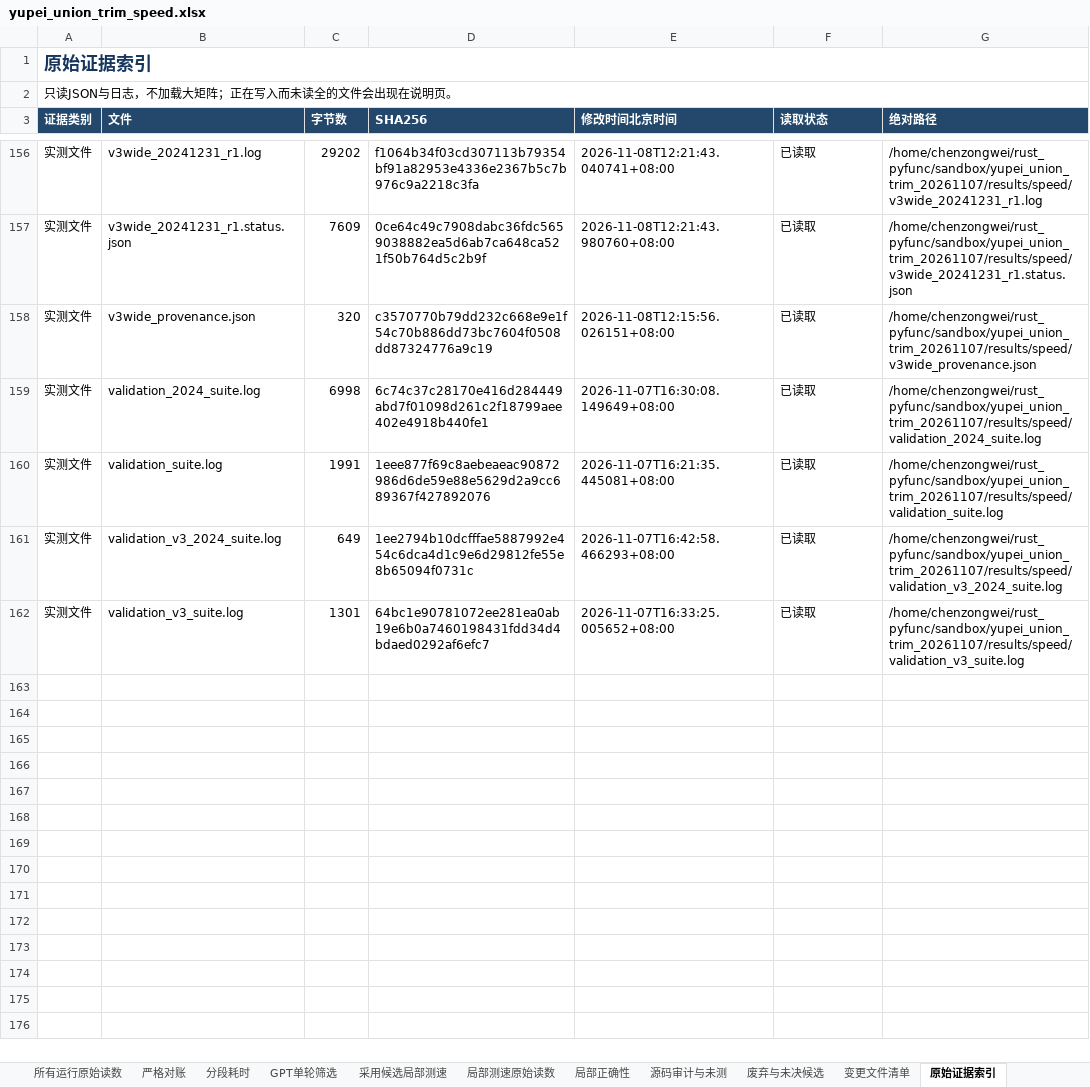
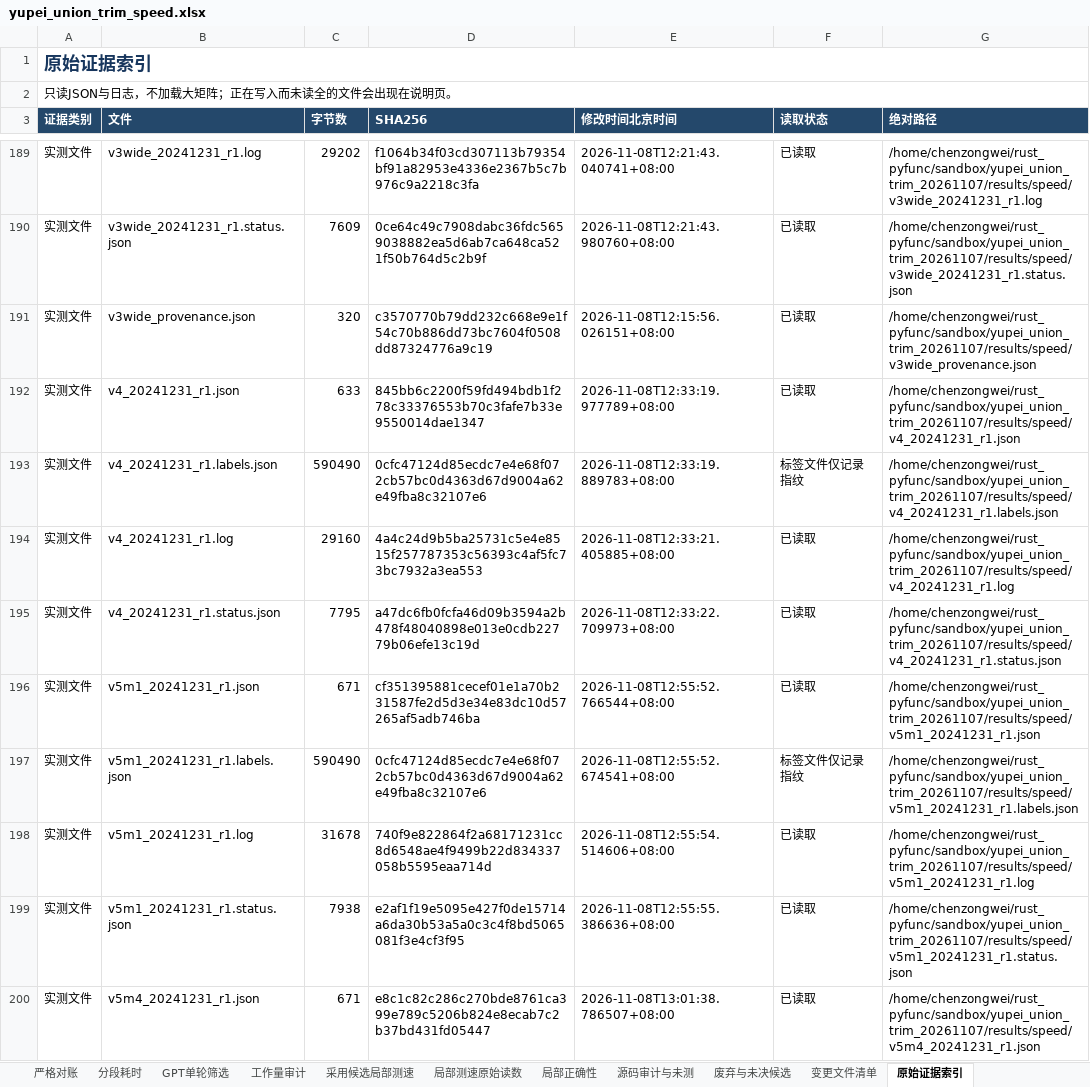
Before and after one commit to chen-001/rust_pyfunc, an Excel workbook: sandbox/yupei_union_trim_20261107/results/speed/yupei_union_trim_speed.xlsx, sheet 原始证据索引, drawn as a sheet; only a part is shown, gaps mark what is left out; the shorter side is filled out with more unchanged rows; values as stored, in another font and other column widths than the file's, no borders; the diff covers the shown part only; the diff names each change by its address in the sheet, - before the commit and + after, or states it on an @@ line.

```diff
--- a/sandbox/yupei_union_trim_20261107/results/speed/yupei_union_trim_speed.xlsx (sheet 原始证据索引)
+++ b/sandbox/yupei_union_trim_20261107/results/speed/yupei_union_trim_speed.xlsx (sheet 原始证据索引)
+sheet tab: 工作量审计
+row 192: 实测文件 | v4_20241231_r1.json | 633 | 845bb6c2200f59fd494bdb1f278c33376553b70c3fafe7b33e9550014dae1347 | 2026-11-08T12:33:19.977789+08:00 | 已读取 | /home/chenzongwei/rust_pyfunc/sandbox/yupei_union_trim_20261107/results/speed/v4_20241231_r1.json
+row 193: 实测文件 | v4_20241231_r1.labels.json | 590490 | 0cfc47124d85ecdc7e4e68f072cb57bc0d4363d67d9004a62e49fba8c32107e6 | 2026-11-08T12:33:19.889783+08:00 | 标签文件仅记录指纹 | /home/chenzongwei/rust_pyfunc/sandbox/yupei_union_trim_20261107/results/speed/v4_20241231_r1.labels.json
+row 194: 实测文件 | v4_20241231_r1.log | 29160 | 4a4c24d9b5ba25731c5e4e8515f257787353c56393c4af5fc73bc7932a3ea553 | 2026-11-08T12:33:21.405885+08:00 | 已读取 | /home/chenzongwei/rust_pyfunc/sandbox/yupei_union_trim_20261107/results/speed/v4_20241231_r1.log
+row 195: 实测文件 | v4_20241231_r1.status.json | 7795 | a47dc6fb0fcfa46d09b3594a2b478f48040898e013e0cdb22779b06efe13c19d | 2026-11-08T12:33:22.709973+08:00 | 已读取 | /home/chenzongwei/rust_pyfunc/sandbox/yupei_union_trim_20261107/results/speed/v4_20241231_r1.status.json
+row 196: 实测文件 | v5m1_20241231_r1.json | 671 | cf351395881cecef01e1a70b231587fe2d5d3e34e83dc10d57265af5adb746ba | 2026-11-08T12:55:52.766544+08:00 | 已读取 | /home/chenzongwei/rust_pyfunc/sandbox/yupei_union_trim_20261107/results/speed/v5m1_20241231_r1.json
+row 197: 实测文件 | v5m1_20241231_r1.labels.json | 590490 | 0cfc47124d85ecdc7e4e68f072cb57bc0d4363d67d9004a62e49fba8c32107e6 | 2026-11-08T12:55:52.674541+08:00 | 标签文件仅记录指纹 | /home/chenzongwei/rust_pyfunc/sandbox/yupei_union_trim_20261107/results/speed/v5m1_20241231_r1.labels.json
+row 198: 实测文件 | v5m1_20241231_r1.log | 31678 | 740f9e822864f2a68171231cc8d6548ae4f9499b22d834337058b5595eaa714d | 2026-11-08T12:55:54.514606+08:00 | 已读取 | /home/chenzongwei/rust_pyfunc/sandbox/yupei_union_trim_20261107/results/speed/v5m1_20241231_r1.log
+row 199: 实测文件 | v5m1_20241231_r1.status.json | 7938 | e2af1f19e5095e427f0de15714a6da30b53a5a0c3c4f8bd5065081f3e4cf3f95 | 2026-11-08T12:55:55.386636+08:00 | 已读取 | /home/chenzongwei/rust_pyfunc/sandbox/yupei_union_trim_20261107/results/speed/v5m1_20241231_r1.status.json
+row 200: 实测文件 | v5m4_20241231_r1.json | 671 | e8c1c82c286c270bde8761ca399e789c5206b824e8ecab7c2b37bd431fd05447 | 2026-11-08T13:01:38.786507+08:00 | 已读取 | /home/chenzongwei/rust_pyfunc/sandbox/yupei_union_trim_20261107/results/speed/v5m4_20241231_r1.json
```
Also changed, not shown: 56 added rows and 9 edited cells elsewhere in this sheet, sheet 分段耗时, sheet 局部测速原始读数, sheet 所有运行原始读数, sheet 严格对账, sheet 变更文件清单, sheet 局部正确性, 4 more sheets, 16 other files.
